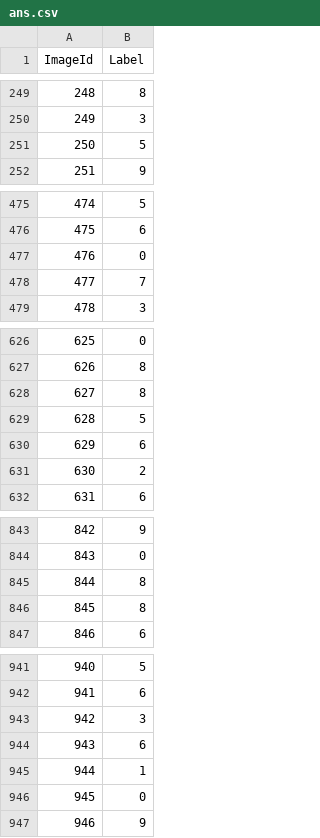
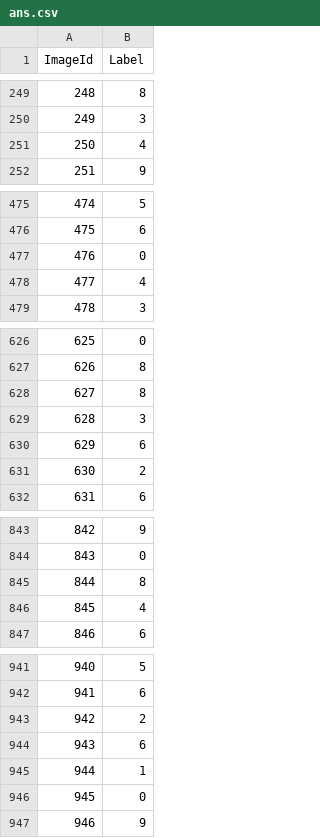
Before and after one commit to divyanshu1150/Digit-Recognizer, a CSV file: ans.csv, drawn as a sheet; only a part is shown, gaps mark what is left out; the diff covers the shown part only.

```diff
--- a/ans.csv
+++ b/ans.csv
@@ -250,3 +250,3 @@ ImageId,Label
 249,3
-250,5
+250,4
 251,9
@@ -477,3 +477,3 @@ ImageId,Label
 476,0
-477,7
+477,4
 478,3
@@ -628,3 +628,3 @@ ImageId,Label
 627,8
-628,5
+628,3
 629,6
@@ -845,3 +845,3 @@ ImageId,Label
 844,8
-845,8
+845,4
 846,6
@@ -942,3 +942,3 @@ ImageId,Label
 941,6
-942,3
+942,2
 943,6
```
Also changed, not shown: 190 edited cells elsewhere in this file, 7 other files.
